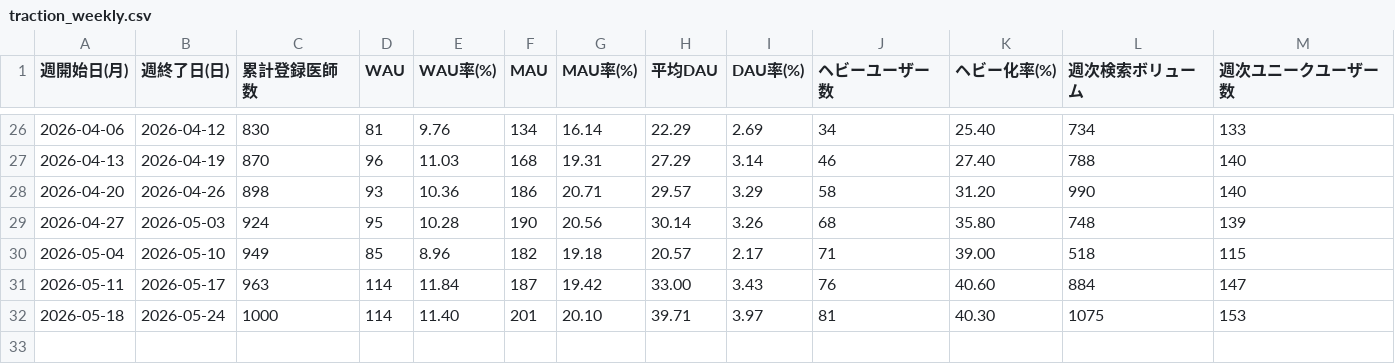
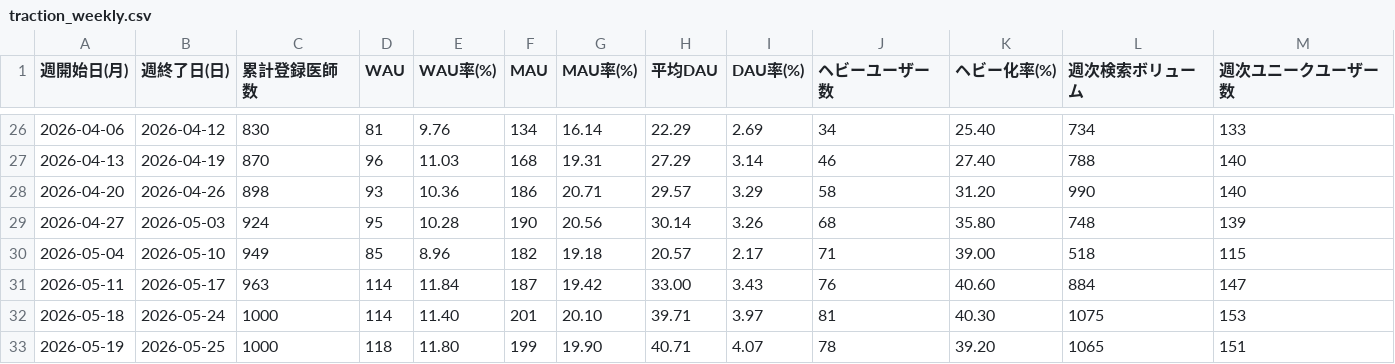
Before and after one commit to okui-dev/cubec-traction-dashboard, a CSV file: traction_weekly.csv, drawn as a sheet; only a part is shown, gaps mark what is left out; the diff names each change by its address in the sheet, - before the commit and + after, or states it on an @@ line.

```diff
--- a/traction_weekly.csv
+++ b/traction_weekly.csv
+row 33: 2026-05-19 | 2026-05-25 | 1000 | 118 | 11.80 | 199 | 19.90 | 40.71 | 4.07 | 78 | 39.20 | 1065 | 151
```
Also changed, not shown: 2 other files.
